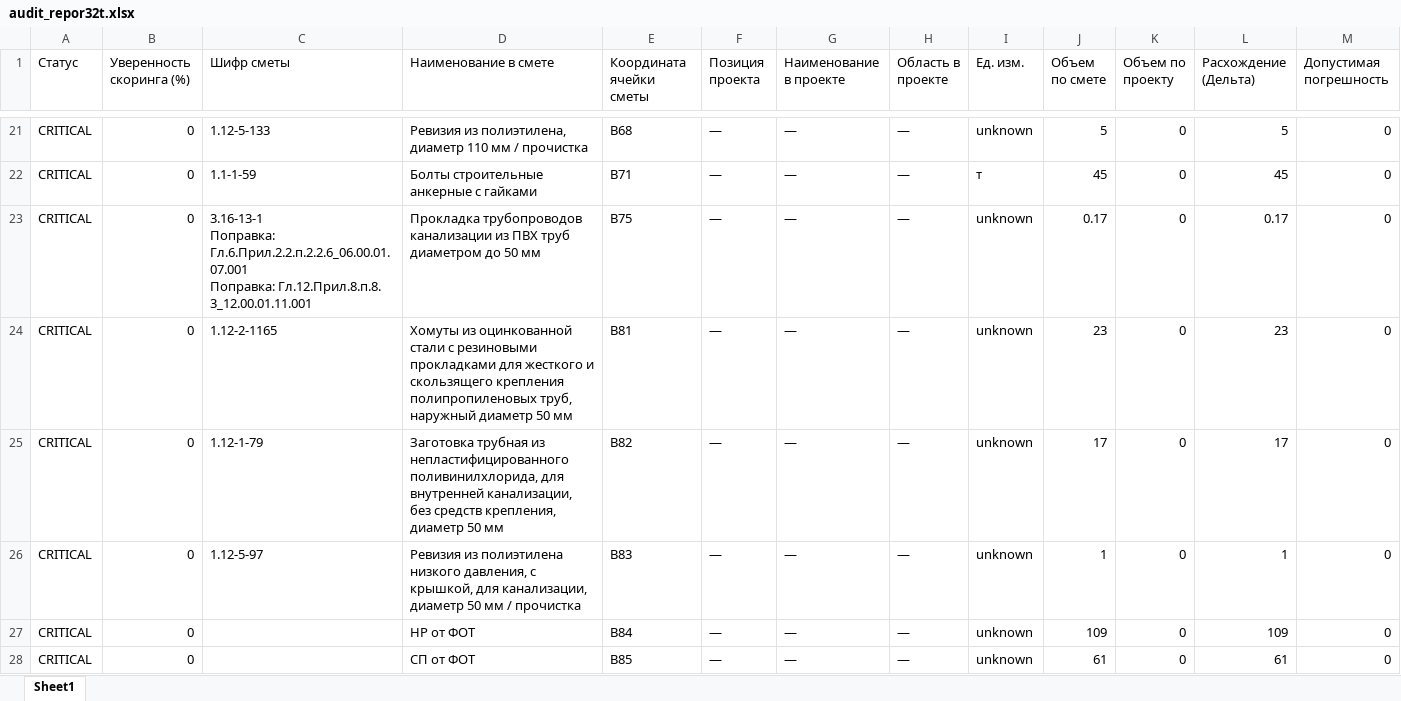
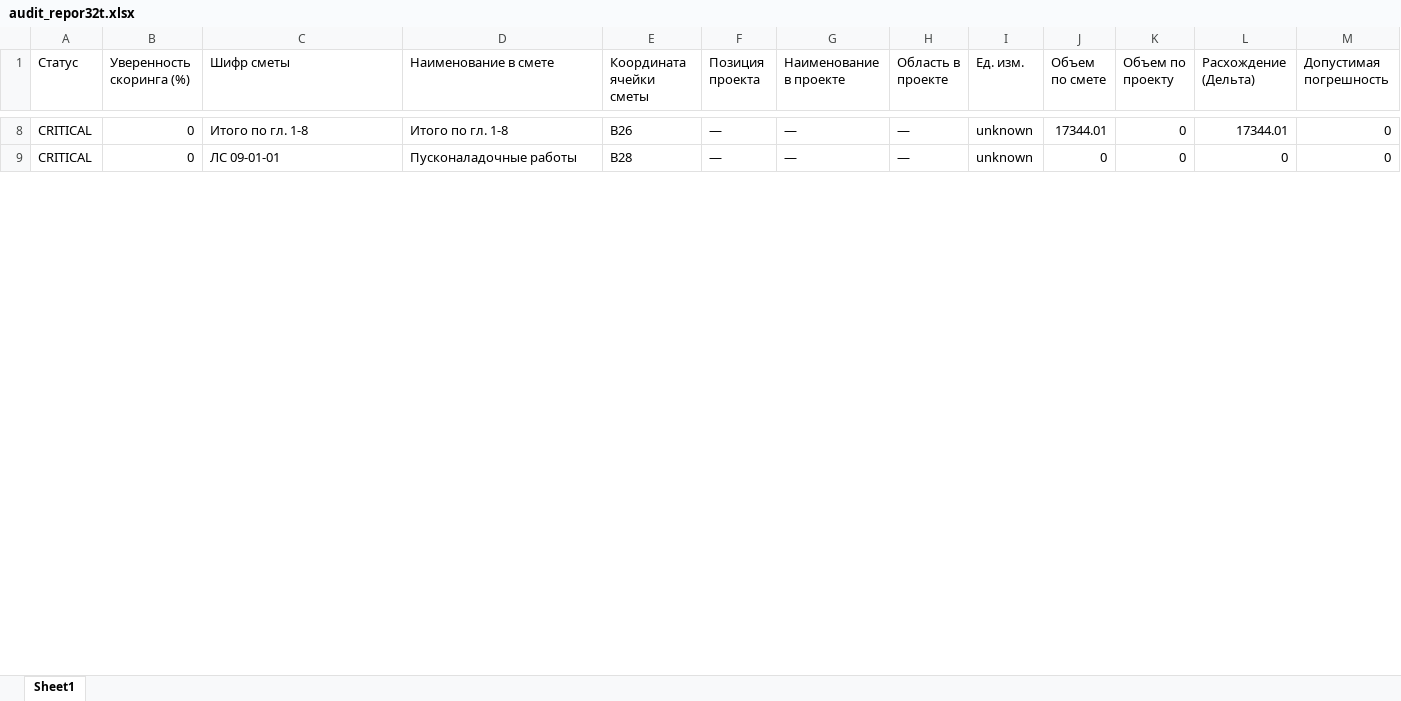
Before and after one commit to vvnovikov30/AI_Project, an Excel workbook: sst-audit/data/audit_repor32t.xlsx, sheet Sheet1, drawn as a sheet; only a part is shown, gaps mark what is left out; values as stored, in another font and other column widths than the file's, no borders; removed rows and columns are numbered as before the commit, all else as after; rows hold the shown columns only; ↵ is a line break in a cell; the diff covers the shown part only; the diff names each change by its address in the sheet, - before the commit and + after, or states it on an @@ line.

```diff
--- a/sst-audit/data/audit_repor32t.xlsx (sheet Sheet1)
+++ b/sst-audit/data/audit_repor32t.xlsx (sheet Sheet1)
-C8 (Шифр сметы): 1.12-5-133
+C8 (Шифр сметы): Итого по гл. 1-8
-D8 (Наименование в смете): Ревизия из полиэтилена, диаметр 110 мм / прочистка
+D8 (Наименование в смете): Итого по гл. 1-8
-E8 (Координата ячейки сметы): B68
+E8 (Координата ячейки сметы): B26
-J8 (Объем по смете): 5
+J8 (Объем по смете): 17344.01
-L8 (Расхождение (Дельта)): 5
+L8 (Расхождение (Дельта)): 17344.01
-row 22: CRITICAL | 0 | 1.1-1-59 | Болты строительные анкерные с гайками | B71 | — | — | — | т | 45 | 0 | 45 | 0
-row 23: CRITICAL | 0 | 3.16-13-1 ↵ Поправка: Гл.6.Прил.2.2.п.2.2.6_06.00.01.07.001 ↵ Поправка: Гл.12.Прил.8.п.8. 3_12.00.01.11.001 | Прокладка трубопроводов канализации из ПВХ труб диаметром до 50 мм | B75 | — | — | — | unknown | 0.17 | 0 | 0.17 | 0
-row 24: CRITICAL | 0 | 1.12-2-1165 | Хомуты из оцинкованной стали с резиновыми прокладками для жесткого и скользящего крепления полипропиленовых труб, наружный диаметр 50 мм | B81 | — | — | — | unknown | 23 | 0 | 23 | 0
-C9 (Шифр сметы): 1.12-1-79
+C9 (Шифр сметы): ЛС 09-01-01
-D9 (Наименование в смете): Заготовка трубная из непластифицированного поливинилхлорида, для внутренней канализации, без средств крепления, диаметр 50 мм
+D9 (Наименование в смете): Пусконаладочные работы
-E9 (Координата ячейки сметы): B82
+E9 (Координата ячейки сметы): B28
-J9 (Объем по смете): 17
+J9 (Объем по смете): 0
-L9 (Расхождение (Дельта)): 17
+L9 (Расхождение (Дельта)): 0
-row 26: CRITICAL | 0 | 1.12-5-97 | Ревизия из полиэтилена низкого давления, с крышкой, для канализации, диаметр 50 мм / прочистка | B83 | — | — | — | unknown | 1 | 0 | 1 | 0
-row 27: CRITICAL | 0 |  | НР от ФОТ | B84 | — | — | — | unknown | 109 | 0 | 109 | 0
-row 28: CRITICAL | 0 |  | СП от ФОТ | B85 | — | — | — | unknown | 61 | 0 | 61 | 0
```
Also changed, not shown: 67 removed rows and 71 edited cells elsewhere in this sheet, sst-audit/data/audit_report.xlsx, 20 other files.
